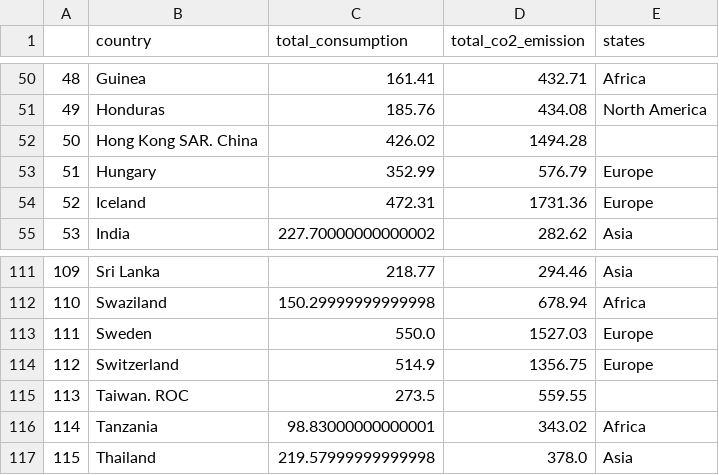
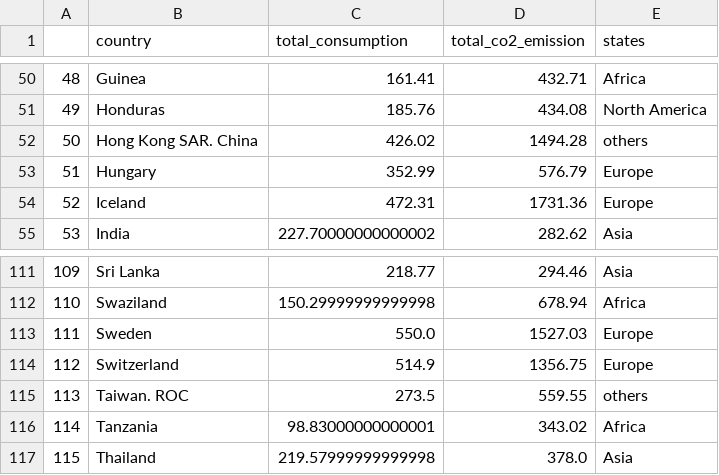
Before and after one commit to Yujunliu95/VegaLiteVisualBussiness, a CSV file: data/FoodwithStates.csv, drawn as a sheet; only a part is shown, gaps mark what is left out.

Commit message:
Add files via upload

```diff
--- a/data/FoodwithStates.csv
+++ b/data/FoodwithStates.csv
@@ -51,3 +51,3 @@
 49,Honduras,185.76,434.08,North America
-50,Hong Kong SAR. China,426.02,1494.28,
+50,Hong Kong SAR. China,426.02,1494.28,others
 51,Hungary,352.99,576.79,Europe
@@ -114,3 +114,3 @@
 112,Switzerland,514.9,1356.75,Europe
-113,Taiwan. ROC,273.5,559.55,
+113,Taiwan. ROC,273.5,559.55,others
 114,Tanzania,98.83000000000001,343.02,Africa
```
